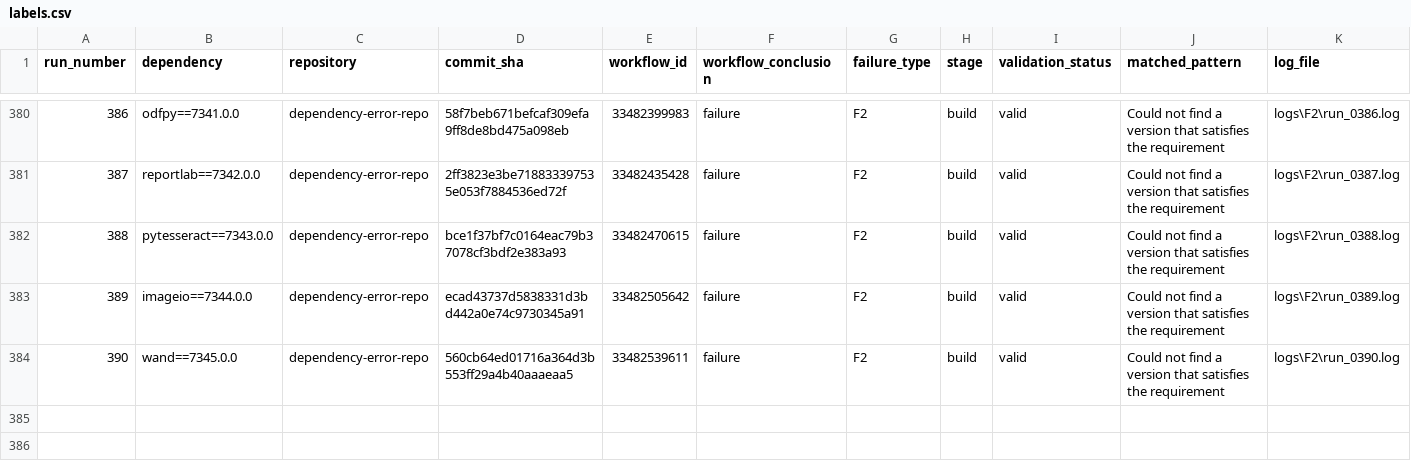
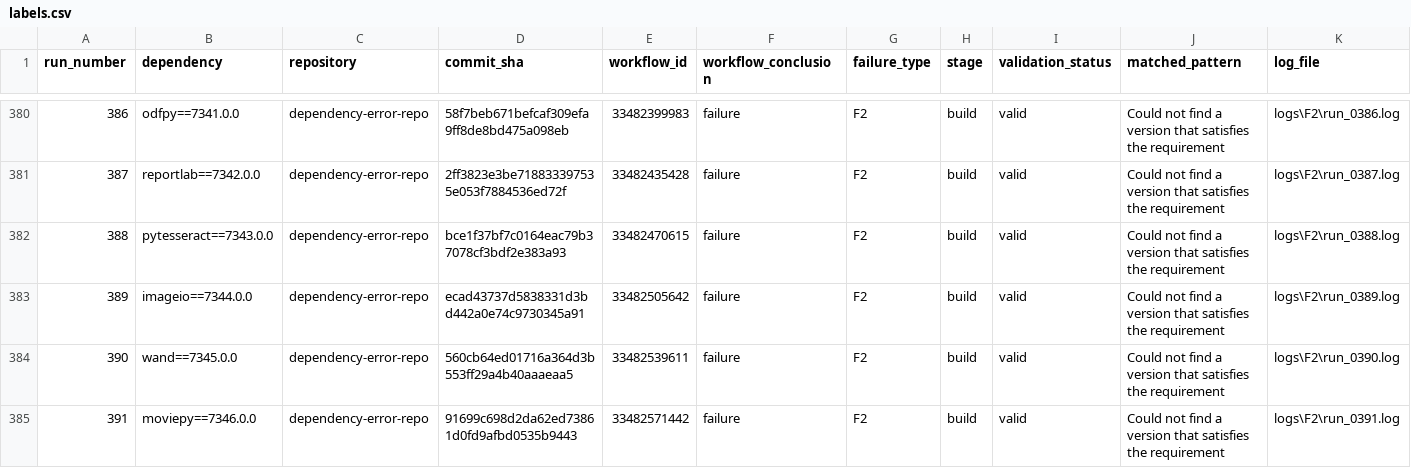
Before and after one commit to DhruvHegde/dependency-error-repo, a CSV file: labels.csv, drawn as a sheet; only a part is shown, gaps mark what is left out; rows hold the shown columns only; the diff names each change by its address in the sheet, - before the commit and + after, or states it on an @@ line.

Commit message:
Dependency Error Run 392

```diff
--- a/labels.csv
+++ b/labels.csv
+row 385: 391 | moviepy==7346.0.0 | dependency-error-repo | 91699c698d2da62ed73861d0fd9afbd0535b9443 | 33482571442 | failure | F2 | build | valid | Could not find a version that satisfies the requirement | logs\F2\run_0391.log
```
Also changed, not shown: 2 other files.
